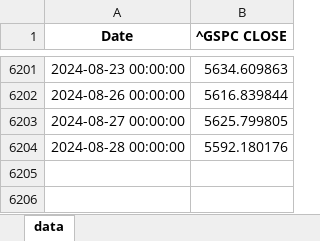
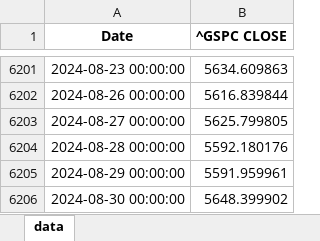
Before and after one commit to diegotita4/PAP-ERS, an Excel workbook: Data/sp500_data.xlsx, sheet data, drawn as a sheet; only a part is shown, gaps mark what is left out; values as stored, in another font and other column widths than the file's, no borders; the diff names each change by its address in the sheet, - before the commit and + after, or states it on an @@ line.

```diff
--- a/Data/sp500_data.xlsx (sheet data)
+++ b/Data/sp500_data.xlsx (sheet data)
+row 6205: 2024-08-29 00:00:00 | 5591.959961
+row 6206: 2024-08-30 00:00:00 | 5648.399902
```
Also changed, not shown: 21 other files.
